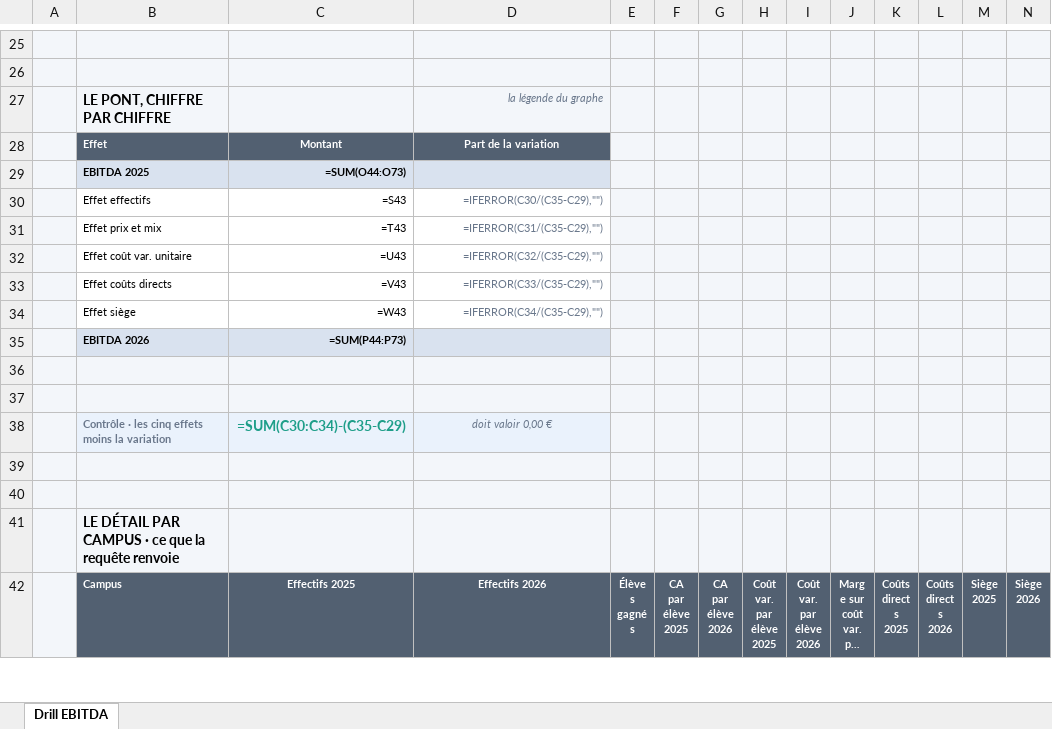
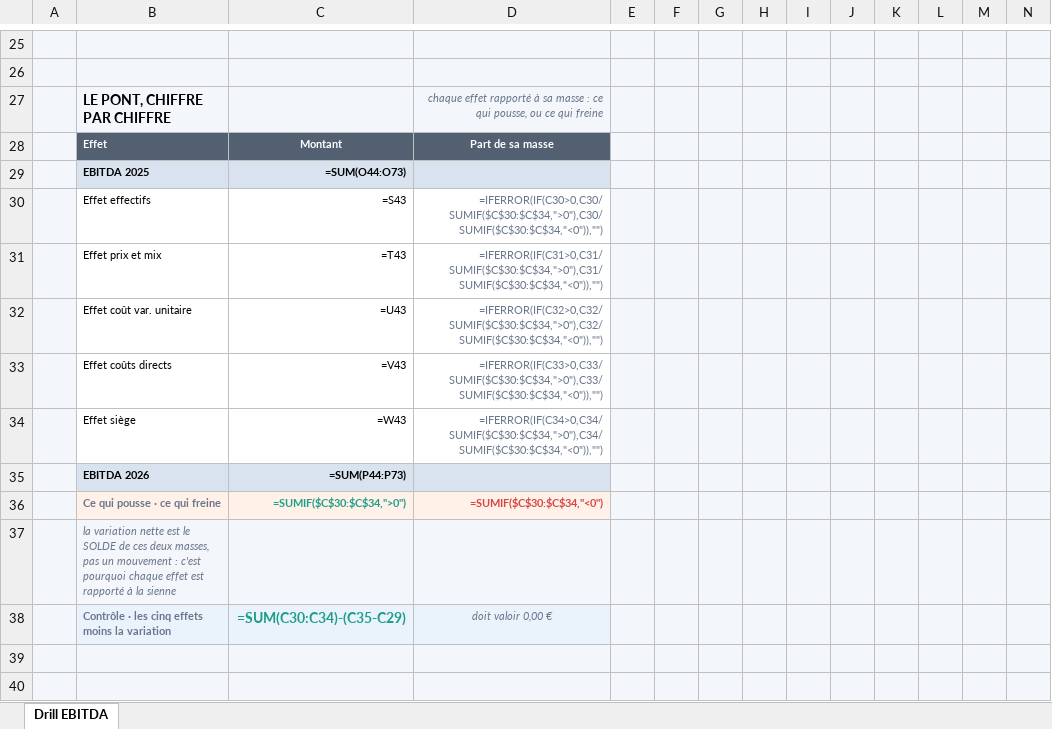
Before and after one commit to elmeziatims-art/demo5, an Excel workbook: eduservices/DRILL1_EXCEL.xlsx, sheet Drill EBITDA, drawn as a sheet; only a part is shown, gaps mark what is left out; the shorter side is filled out with more unchanged rows; long unchanged cells end in …; values as stored, in another font and other column widths than the file's, no borders; formulas without a stored value are shown as written; charts and pictures and conditional formats not drawn; rows hold the shown columns only; the diff names each change by its address in the sheet, - before the commit and + after, or states it on an @@ line.

```diff
--- a/eduservices/DRILL1_EXCEL.xlsx (sheet Drill EBITDA)
+++ b/eduservices/DRILL1_EXCEL.xlsx (sheet Drill EBITDA)
-D27: la légende du graphe
+D27: chaque effet rapporté à sa masse : ce qui pousse, ou ce qui freine
-D28: Part de la variation
+D28: Part de sa masse
-D30: =IFERROR(C30/(C35-C29),"")
+D30: =IFERROR(IF(C30>0,C30/SUMIF($C$30:$C$34,">0"),C30/SUMIF($C$30:$C$34,"<0")),"")
-D31: =IFERROR(C31/(C35-C29),"")
+D31: =IFERROR(IF(C31>0,C31/SUMIF($C$30:$C$34,">0"),C31/SUMIF($C$30:$C$34,"<0")),"")
-D32: =IFERROR(C32/(C35-C29),"")
+D32: =IFERROR(IF(C32>0,C32/SUMIF($C$30:$C$34,">0"),C32/SUMIF($C$30:$C$34,"<0")),"")
-D33: =IFERROR(C33/(C35-C29),"")
+D33: =IFERROR(IF(C33>0,C33/SUMIF($C$30:$C$34,">0"),C33/SUMIF($C$30:$C$34,"<0")),"")
-D34: =IFERROR(C34/(C35-C29),"")
+D34: =IFERROR(IF(C34>0,C34/SUMIF($C$30:$C$34,">0"),C34/SUMIF($C$30:$C$34,"<0")),"")
-row 36: (empty)
+row 36:  | Ce qui pousse · ce qui freine | =SUMIF($C$30:$C$34,">0") | =SUMIF($C$30:$C$34,"<0")
-B37: (empty)
+B37: la variation nette est le SOLDE de ces deux masses, pas un mouvement : c'est pourquoi chaque effet est rapporté à la sienne
```
Also changed, not shown: 1 other file.
